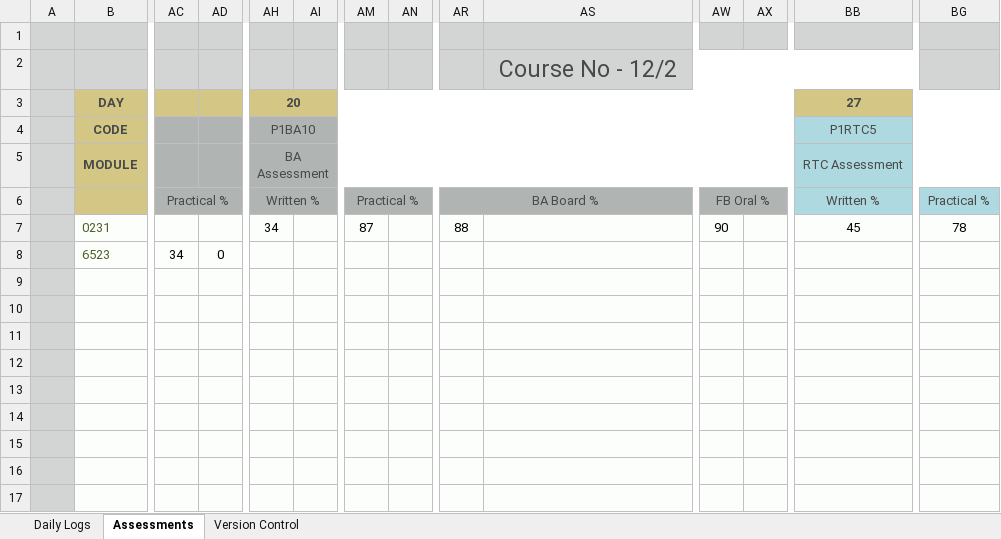
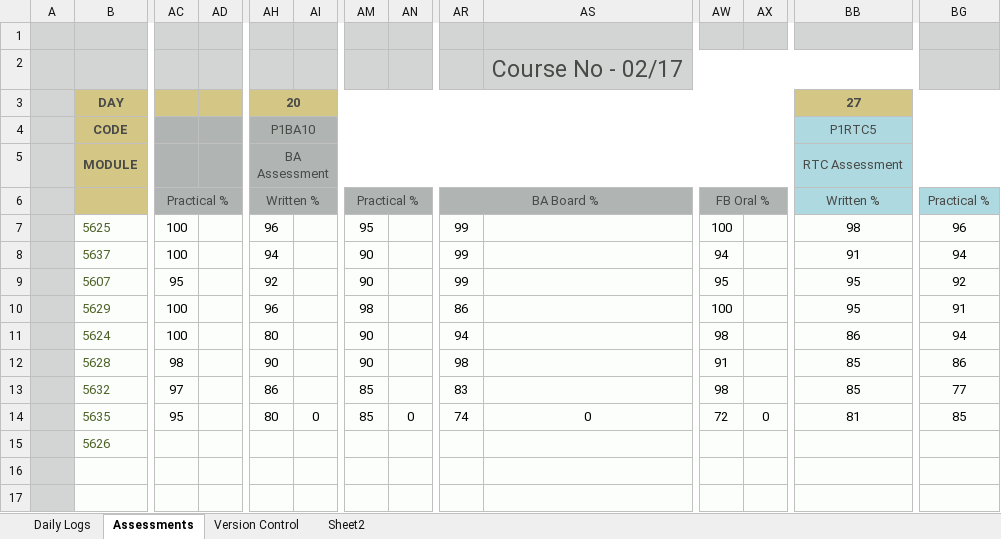
Before and after one commit to jules008/Phase1DB, an Excel workbook: Phase 1 Candidate Database v2.xlsx, sheet Assessments, drawn as a sheet; only a part is shown, gaps mark what is left out; values as stored, in another font and other column widths than the file's, no borders; charts and pictures and conditional formats not drawn; removed rows and columns are numbered as before the commit, all else as after; rows hold the shown columns only; the diff names each change by its address in the sheet, - before the commit and + after, or states it on an @@ line.

```diff
--- a/Phase 1 Candidate Database v2.xlsx (sheet Assessments)
+++ b/Phase 1 Candidate Database v2.xlsx (sheet Assessments)
+sheet tab: Sheet2
-AS2: Course No - 12/2
+AS2: Course No - 02/17
-row 7:  | 0231 |  |  | 34 |  | 87 |  | 88 |  | 90 |  | 45 | 78
-row 8:  | 6523 | 34 | 0
-row 7: (empty)
+row 7:  | 5625 | 100 |  | 96 |  | 95 |  | 99 |  | 100 |  | 98 | 96
-row 8: (empty)
+row 8:  | 5637 | 100 |  | 94 |  | 90 |  | 99 |  | 94 |  | 91 | 94
-row 9: (empty)
+row 9:  | 5607 | 95 |  | 92 |  | 90 |  | 99 |  | 95 |  | 95 | 92
-row 10: (empty)
+row 10:  | 5629 | 100 |  | 96 |  | 98 |  | 86 |  | 100 |  | 95 | 91
-row 11: (empty)
+row 11:  | 5624 | 100 |  | 80 |  | 90 |  | 94 |  | 98 |  | 86 | 94
-row 12: (empty)
+row 12:  | 5628 | 98 |  | 90 |  | 90 |  | 98 |  | 91 |  | 85 | 86
-row 13: (empty)
+row 13:  | 5632 | 97 |  | 86 |  | 85 |  | 83 |  | 98 |  | 85 | 77
+row 14:  | 5635 | 95 |  | 80 | 0 | 85 | 0 | 74 | 0 | 72 | 0 | 81 | 85
+row 15:  | 5626
```
Also changed, not shown: sheet Daily Logs, sheet Version Control, charts or pictures, 28 other files.
